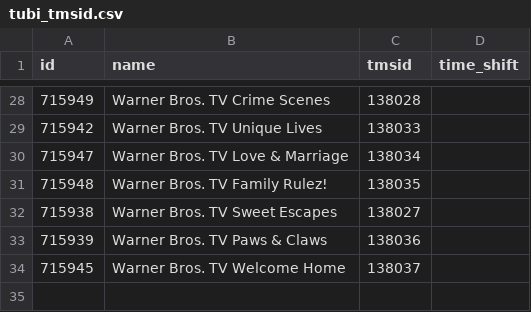
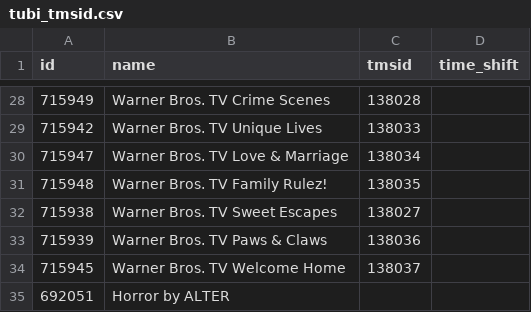
Before and after one commit to jgomez177/tubi-for-channels, a CSV file: tubi_tmsid.csv, drawn as a sheet; only a part is shown, gaps mark what is left out; the diff names each change by its address in the sheet, - before the commit and + after, or states it on an @@ line.

Commit message:
Update to tmsid file

```diff
--- a/tubi_tmsid.csv
+++ b/tubi_tmsid.csv
+row 35: 692051 | Horror by ALTER
```
Also changed, not shown: 1 other file.
